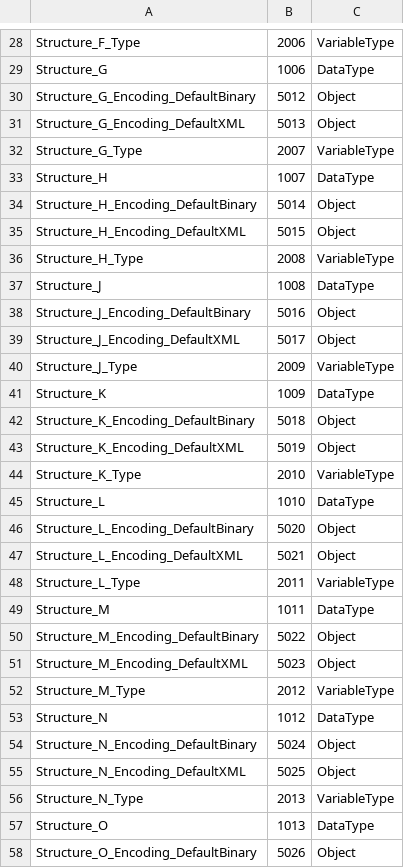
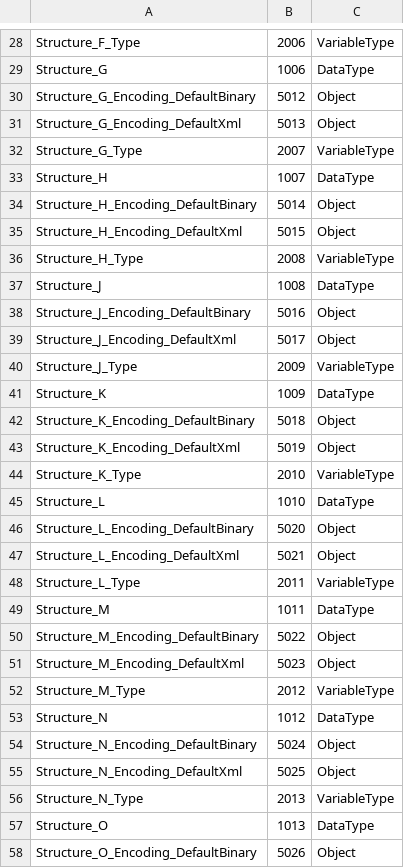
Before and after one commit to strajk-/UA-.NETStandard, a CSV file: Applications/Quickstarts.Servers/StructuresWithArrays/StructuresWithArrays.NodeIds.csv, drawn as a sheet; only a part is shown, gaps mark what is left out; the diff covers the shown part only.

Commit message:
fix DefaultXml symbolic name

```diff
--- a/Applications/Quickstarts.Servers/StructuresWithArrays/StructuresWithArrays.NodeIds.csv
+++ b/Applications/Quickstarts.Servers/StructuresWithArrays/StructuresWithArrays.NodeIds.csv
@@ -30,3 +30,3 @@ Structure_G,1006,DataType
 Structure_G_Encoding_DefaultBinary,5012,Object
-Structure_G_Encoding_DefaultXML,5013,Object
+Structure_G_Encoding_DefaultXml,5013,Object
 Structure_G_Type,2007,VariableType
@@ -34,3 +34,3 @@ Structure_H,1007,DataType
 Structure_H_Encoding_DefaultBinary,5014,Object
-Structure_H_Encoding_DefaultXML,5015,Object
+Structure_H_Encoding_DefaultXml,5015,Object
 Structure_H_Type,2008,VariableType
@@ -38,3 +38,3 @@ Structure_J,1008,DataType
 Structure_J_Encoding_DefaultBinary,5016,Object
-Structure_J_Encoding_DefaultXML,5017,Object
+Structure_J_Encoding_DefaultXml,5017,Object
 Structure_J_Type,2009,VariableType
@@ -42,3 +42,3 @@ Structure_K,1009,DataType
 Structure_K_Encoding_DefaultBinary,5018,Object
-Structure_K_Encoding_DefaultXML,5019,Object
+Structure_K_Encoding_DefaultXml,5019,Object
 Structure_K_Type,2010,VariableType
@@ -46,3 +46,3 @@ Structure_L,1010,DataType
 Structure_L_Encoding_DefaultBinary,5020,Object
-Structure_L_Encoding_DefaultXML,5021,Object
+Structure_L_Encoding_DefaultXml,5021,Object
 Structure_L_Type,2011,VariableType
@@ -50,3 +50,3 @@ Structure_M,1011,DataType
 Structure_M_Encoding_DefaultBinary,5022,Object
-Structure_M_Encoding_DefaultXML,5023,Object
+Structure_M_Encoding_DefaultXml,5023,Object
 Structure_M_Type,2012,VariableType
@@ -54,3 +54,3 @@ Structure_N,1012,DataType
 Structure_N_Encoding_DefaultBinary,5024,Object
-Structure_N_Encoding_DefaultXML,5025,Object
+Structure_N_Encoding_DefaultXml,5025,Object
 Structure_N_Type,2013,VariableType
```
Also changed, not shown: 13 edited cells elsewhere in this file, 8 other files.
